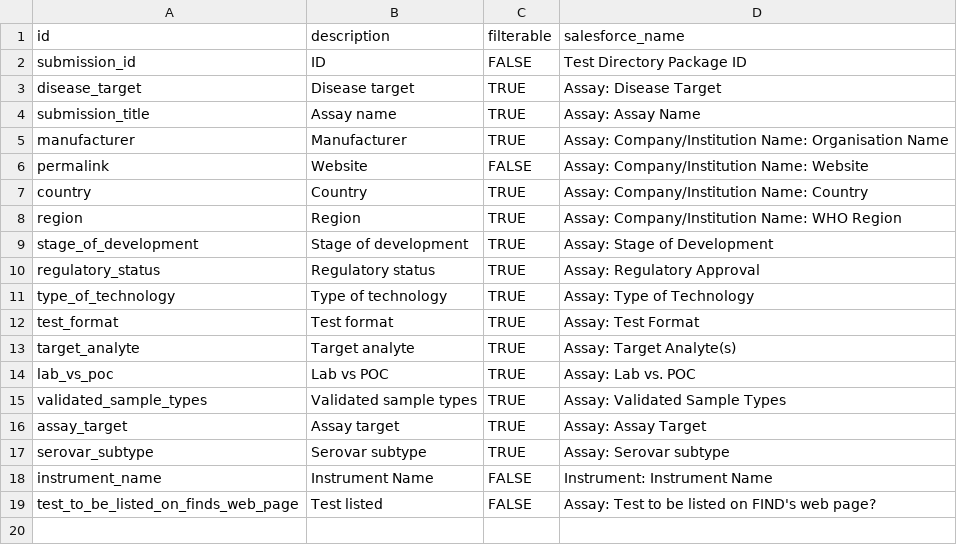
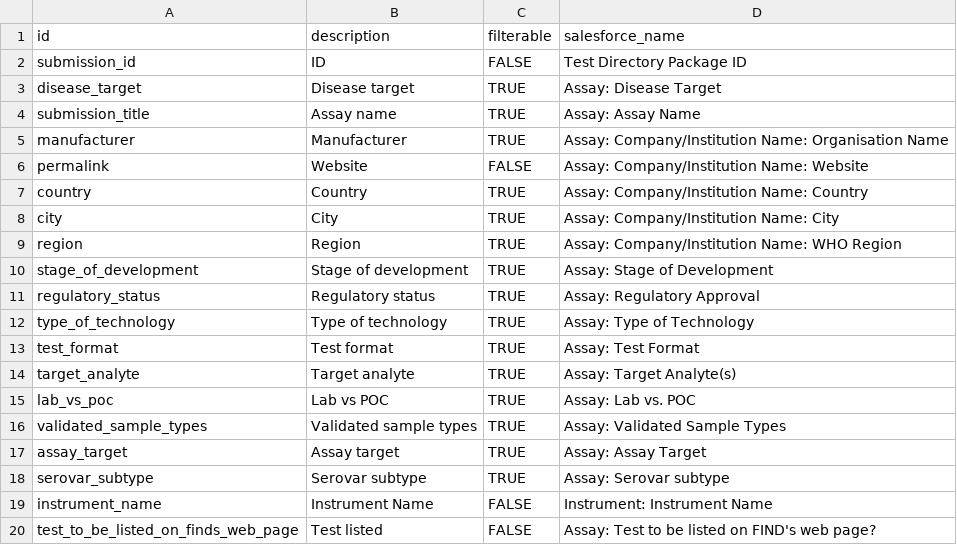
Before and after one commit to finddx/FINDtestdirData, a CSV file: data/outbreaks/outbreaks_testdir_meta_cols.csv, drawn as a sheet.

Commit message:
update data and metadata to show CITY

```diff
--- a/data/outbreaks/outbreaks_testdir_meta_cols.csv
+++ b/data/outbreaks/outbreaks_testdir_meta_cols.csv
@@ -7,2 +7,3 @@ permalink,Website,FALSE,Assay: Company/Institution Name: Website
 country,Country,TRUE,Assay: Company/Institution Name: Country
+city,City,TRUE,Assay: Company/Institution Name: City
 region,Region,TRUE,Assay: Company/Institution Name: WHO Region
```
Also changed, not shown: 1 other file.
